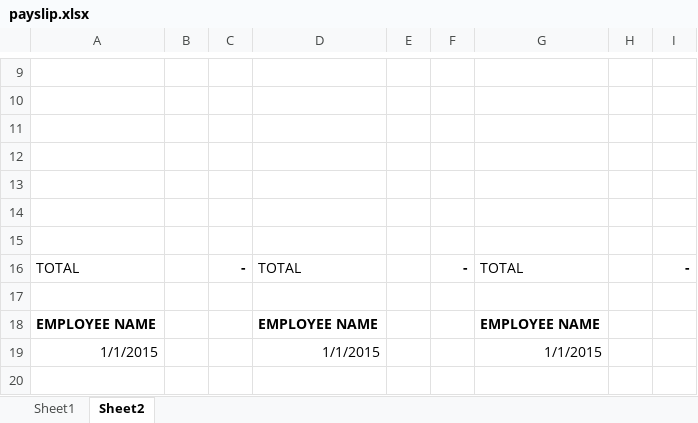
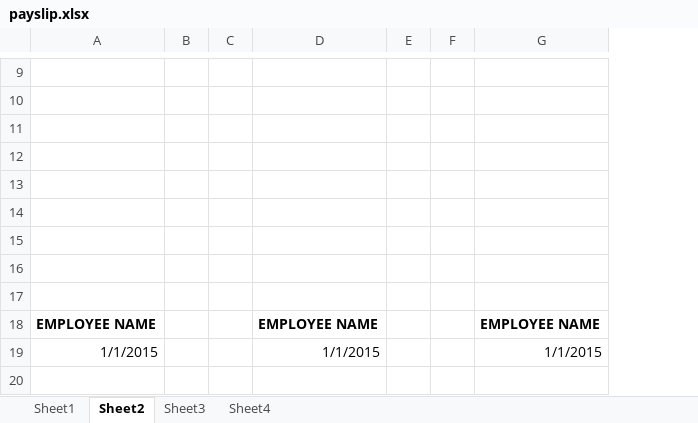
Before and after one commit to pendelhaven3/jchs-payroll, an Excel workbook: src/main/resources/excel/payslip.xlsx, sheet Sheet2, drawn as a sheet; only a part is shown, gaps mark what is left out; values as stored, in another font and other column widths than the file's, no borders; removed rows and columns are numbered as before the commit, all else as after; the diff covers the shown part only; the diff names each change by its address in the sheet, - before the commit and + after, or states it on an @@ line.

```diff
--- a/src/main/resources/excel/payslip.xlsx (sheet Sheet2)
+++ b/src/main/resources/excel/payslip.xlsx (sheet Sheet2)
+sheet tab: Sheet3
+sheet tab: Sheet4
-column C, row 16: -
+column C, empty
-column F, row 16: -
+column F, empty
-column H, empty
-column I, row 16: -
-row 16: TOTAL |  | - | TOTAL |  | - | TOTAL |  | -
+row 16: (empty)
```
Also changed, not shown: 14 removed rows and 6 edited cells elsewhere in this sheet, sheet Sheet1.
